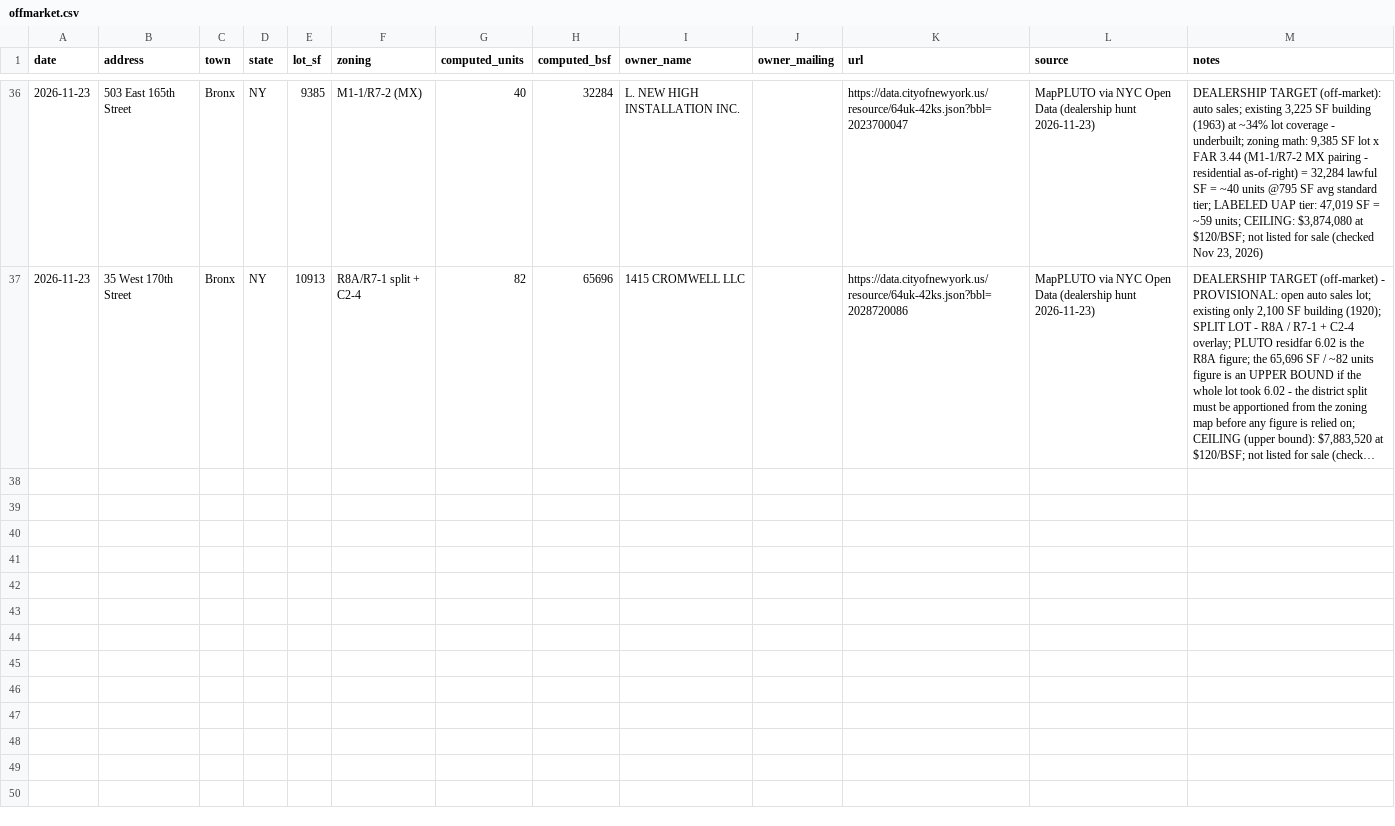
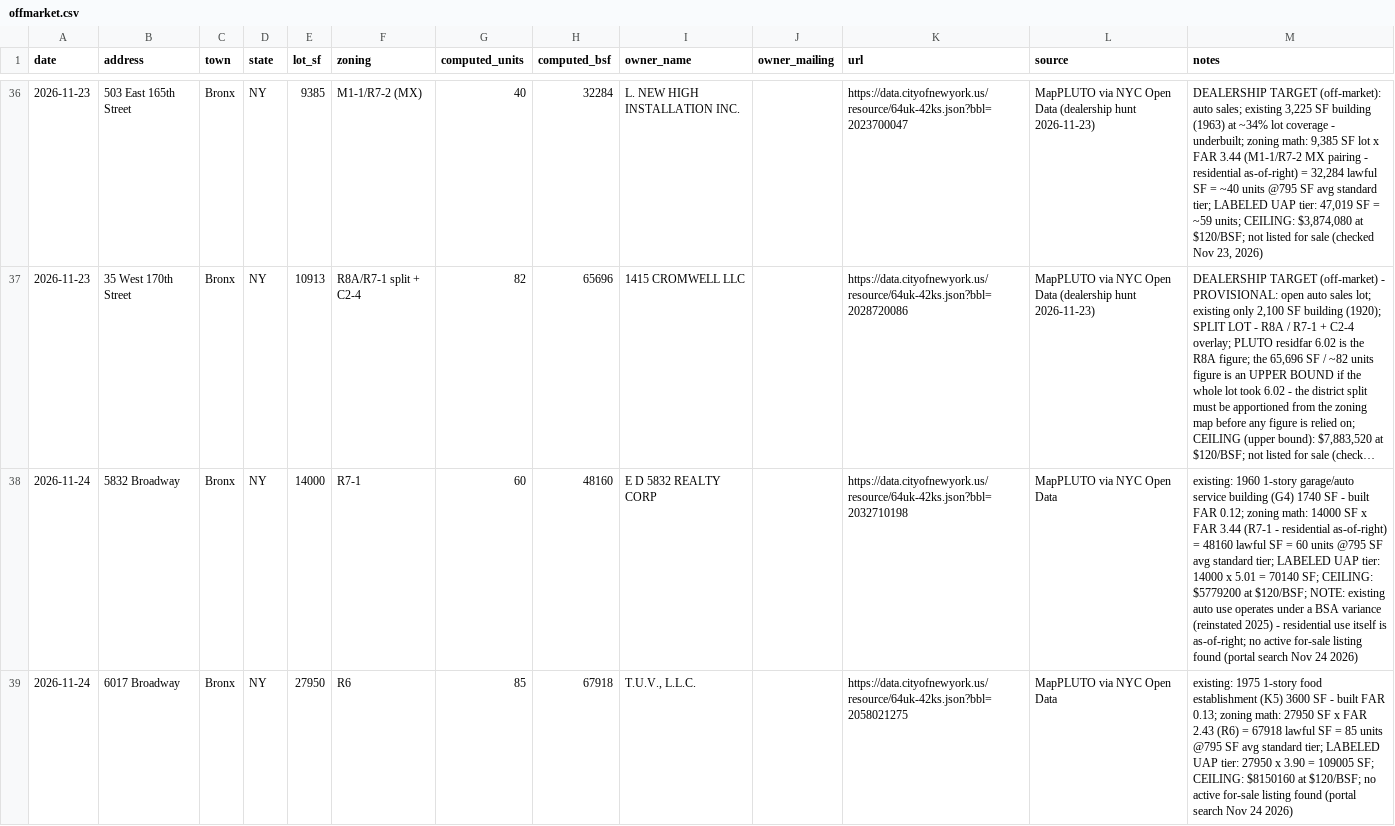
Before and after one commit to Protrader1988/signal, a CSV file: bounty/inbox/offmarket.csv, drawn as a sheet; only a part is shown, gaps mark what is left out; long unchanged cells end in …; the diff covers the shown part only; the diff names each change by its address in the sheet, - before the commit and + after, or states it on an @@ line.

Commit message:
offmarket 2026-11-24
Added new off-market properties with details including zoning, existing structures, and potential units.

```diff
--- a/bounty/inbox/offmarket.csv
+++ b/bounty/inbox/offmarket.csv
+row 38: 2026-11-24 | 5832 Broadway | Bronx | NY | 14000 | R7-1 | 60 | 48160 | E D 5832 REALTY CORP |  | https://data.cityofnewyork.us/resource/64uk-42ks.json?bbl=2032710198 | MapPLUTO via NYC Open Data | existing: 1960 1-story garage/auto service building (G4) 1740 SF - built FAR 0.12; zoning math: 14000 SF x FAR 3.44 (R7-1 - residential as-of-right) = 48160 lawful SF = 60 units @795 SF avg standard tier; LABELED UAP tier: 14000 x 5.01 = 70140 SF; CEILING: $5779200 at $120/BSF; NOTE: existing auto use operates under a BSA variance (reinstated 2025) - residential use itself is as-of-right; no active for-sale listing found (portal search Nov 24 2026)
+row 39: 2026-11-24 | 6017 Broadway | Bronx | NY | 27950 | R6 | 85 | 67918 | T.U.V., L.L.C. |  | https://data.cityofnewyork.us/resource/64uk-42ks.json?bbl=2058021275 | MapPLUTO via NYC Open Data | existing: 1975 1-story food establishment (K5) 3600 SF - built FAR 0.13; zoning math: 27950 SF x FAR 2.43 (R6) = 67918 lawful SF = 85 units @795 SF avg standard tier; LABELED UAP tier: 27950 x 3.90 = 109005 SF; CEILING: $8150160 at $120/BSF; no active for-sale listing found (portal search Nov 24 2026)
```
Also changed, not shown: 5 added rows elsewhere in this file.
